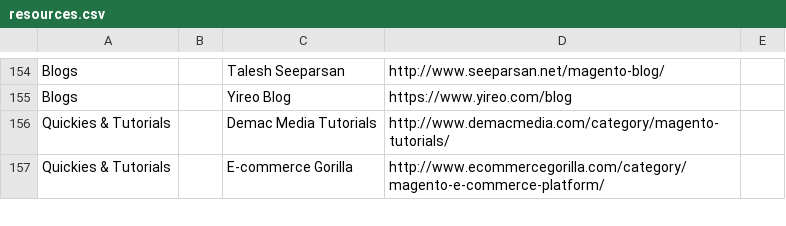
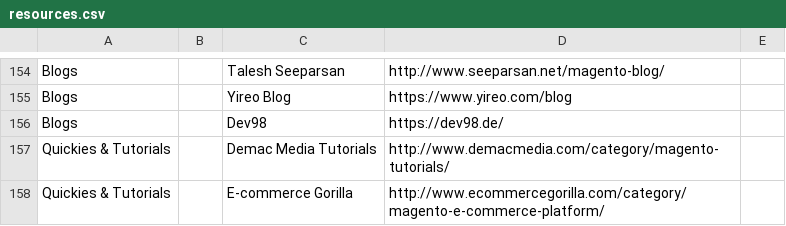
Before and after one commit to BMaksimovic/M2ResManage, a CSV file: resources.csv, drawn as a sheet; only a part is shown, gaps mark what is left out; the diff names each change by its address in the sheet, - before the commit and + after, or states it on an @@ line.

Commit message:
Add Netz98 blog

```diff
--- a/resources.csv
+++ b/resources.csv
+row 156: Blogs |  | Dev98 | https://dev98.de/
```
Also changed, not shown: 1 other file.
